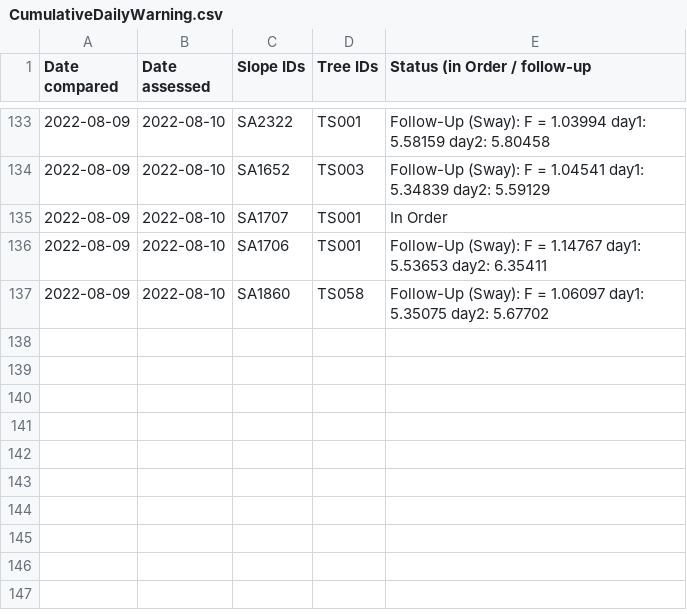
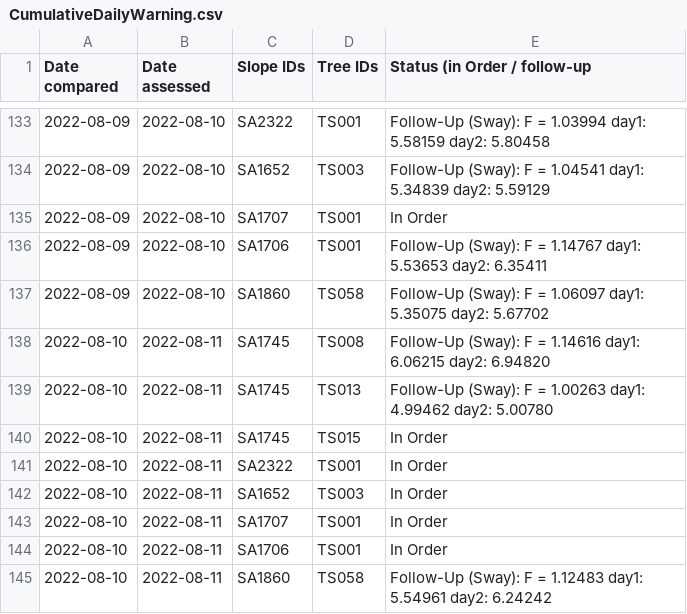
Before and after one commit to treestuff/DataFiles, a CSV file: CumulativeDailyWarning.csv, drawn as a sheet; only a part is shown, gaps mark what is left out; the diff names each change by its address in the sheet, - before the commit and + after, or states it on an @@ line.

```diff
--- a/CumulativeDailyWarning.csv
+++ b/CumulativeDailyWarning.csv
+row 138: 2022-08-10 | 2022-08-11 | SA1745 | TS008 | Follow-Up (Sway): F = 1.14616 day1: 6.06215 day2: 6.94820
+row 139: 2022-08-10 | 2022-08-11 | SA1745 | TS013 | Follow-Up (Sway): F = 1.00263 day1: 4.99462 day2: 5.00780
+row 140: 2022-08-10 | 2022-08-11 | SA1745 | TS015 | In Order
+row 141: 2022-08-10 | 2022-08-11 | SA2322 | TS001 | In Order
+row 142: 2022-08-10 | 2022-08-11 | SA1652 | TS003 | In Order
+row 143: 2022-08-10 | 2022-08-11 | SA1707 | TS001 | In Order
+row 144: 2022-08-10 | 2022-08-11 | SA1706 | TS001 | In Order
+row 145: 2022-08-10 | 2022-08-11 | SA1860 | TS058 | Follow-Up (Sway): F = 1.12483 day1: 5.54961 day2: 6.24242
```
Also changed, not shown: DataCumulatedFlex2.csv, Task_Info_Flex.csv, 3 other files.
